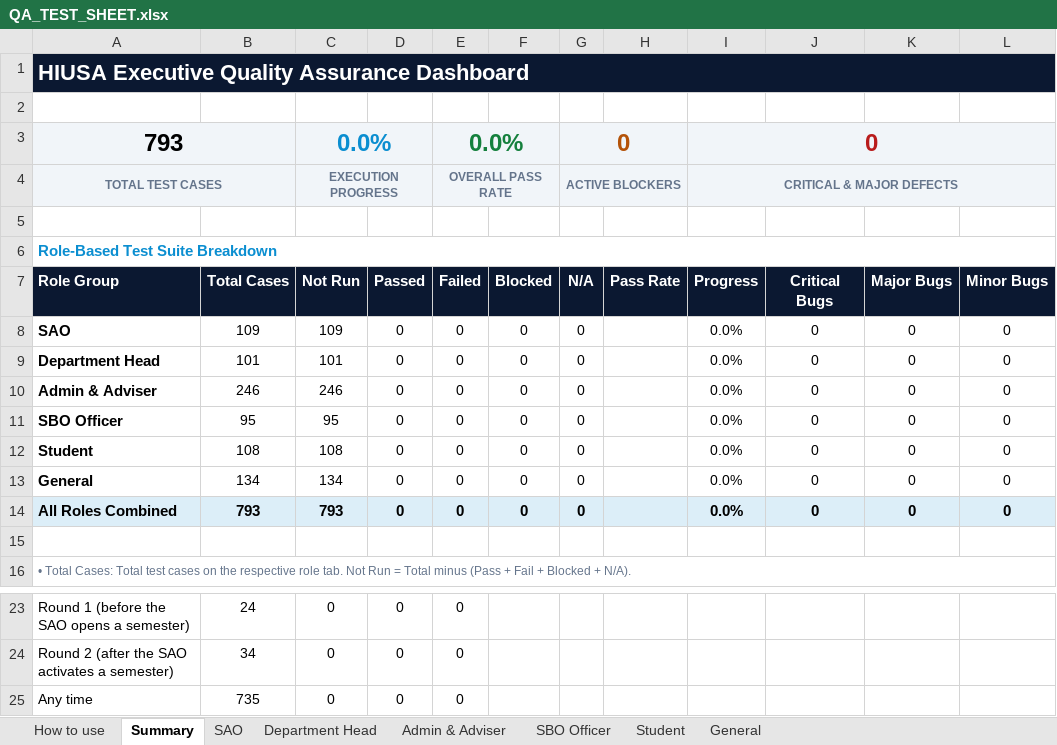
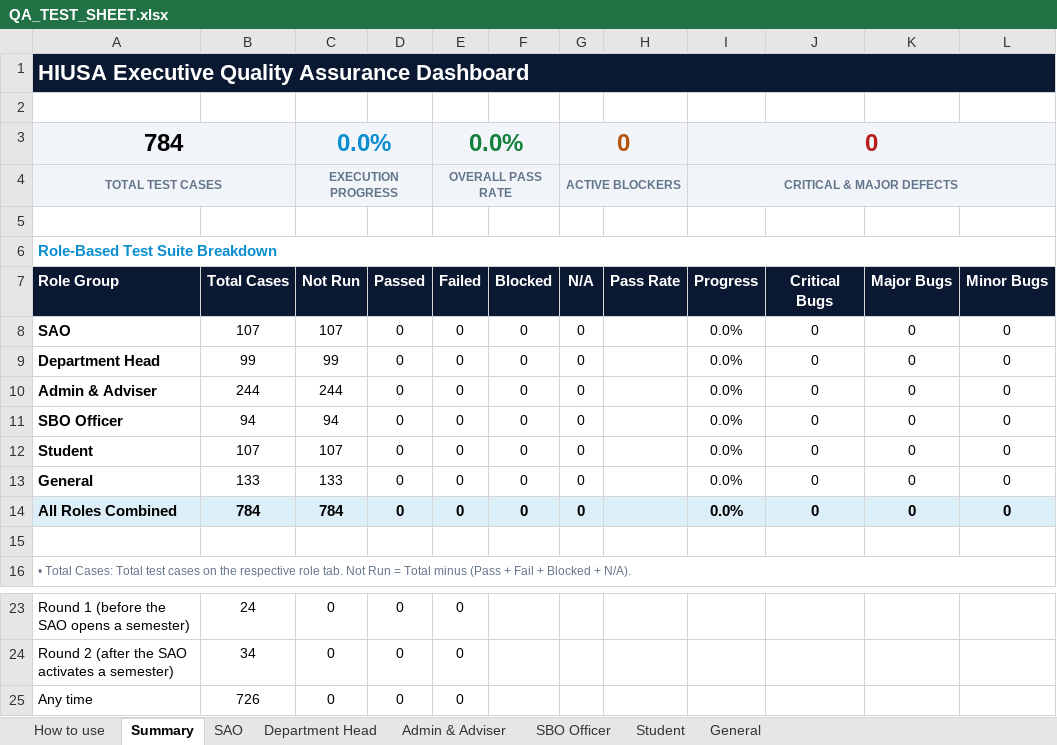
Before and after one commit to prodoc-zen/Hiusa-FULL, an Excel workbook: docs/QA_TEST_SHEET.xlsx, sheet Summary, drawn as a sheet; only a part is shown, gaps mark what is left out; values as stored, in another font and other column widths than the file's, no borders; conditional formats not drawn; the diff names each change by its address in the sheet, - before the commit and + after, or states it on an @@ line.

Commit message:
fix: the Study objectives page is removed for every role, with its menu entry, route, page meta, endpoint and tests
Co-Authored-By: John Carlo Borgueta <johncarloborgueta@gmail.com>

```diff
--- a/docs/QA_TEST_SHEET.xlsx (sheet Summary)
+++ b/docs/QA_TEST_SHEET.xlsx (sheet Summary)
-A3 (Role Group): 793
+A3 (Role Group): 784
-B8 (Total Cases): 109
+B8 (Total Cases): 107
-C8 (Not Run): 109
+C8 (Not Run): 107
-B9 (Total Cases): 101
+B9 (Total Cases): 99
-C9 (Not Run): 101
+C9 (Not Run): 99
-B10 (Total Cases): 246
+B10 (Total Cases): 244
-C10 (Not Run): 246
+C10 (Not Run): 244
-B11 (Total Cases): 95
+B11 (Total Cases): 94
-C11 (Not Run): 95
+C11 (Not Run): 94
-B12 (Total Cases): 108
+B12 (Total Cases): 107
-C12 (Not Run): 108
+C12 (Not Run): 107
-B13 (Total Cases): 134
+B13 (Total Cases): 133
-C13 (Not Run): 134
+C13 (Not Run): 133
-B14 (Total Cases): 793
+B14 (Total Cases): 784
-C14 (Not Run): 793
+C14 (Not Run): 784
-B25 (Total Cases): 735
+B25 (Total Cases): 726
```
Also changed, not shown: sheet SAO, sheet Department Head, sheet Admin & Adviser, sheet SBO Officer, sheet Student, sheet General, 52 other files.
